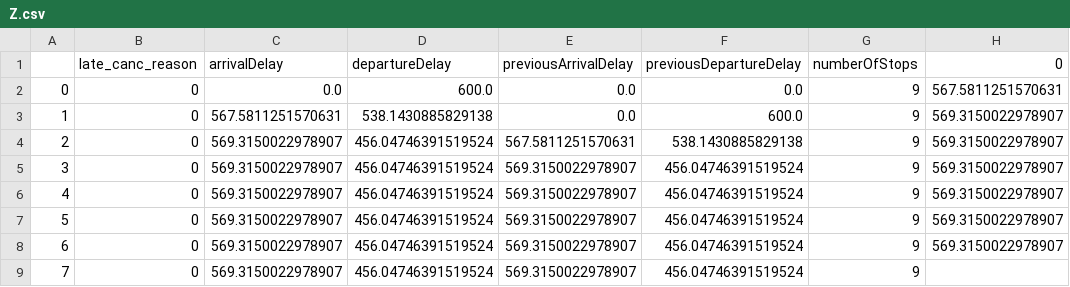
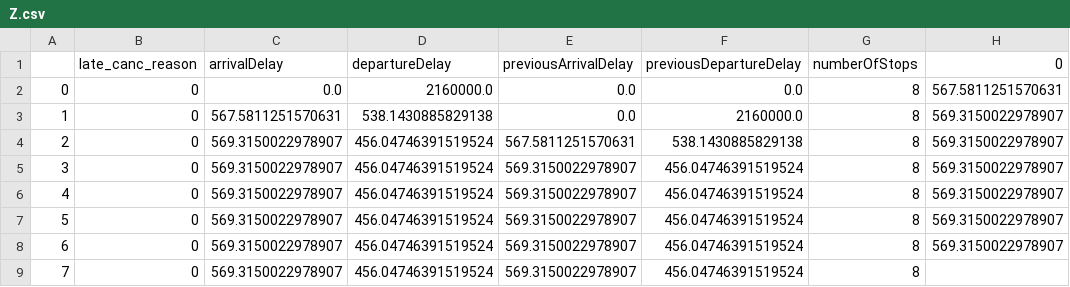
Before and after one commit to LukeMarden/IntelligentConversationalSystem, a CSV file: Z.csv, drawn as a sheet; only a part is shown; the diff names each change by its address in the sheet, - before the commit and + after, or states it on an @@ line.

```diff
--- a/Z.csv
+++ b/Z.csv
-D2 (departureDelay): 600.0
+D2 (departureDelay): 2160000.0
-G2:G9 (numberOfStops): 9
+G2:G9 (numberOfStops): 8
-F3 (previousDepartureDelay): 600.0
+F3 (previousDepartureDelay): 2160000.0
```
Also changed, not shown: database.csv, 3 other files.
